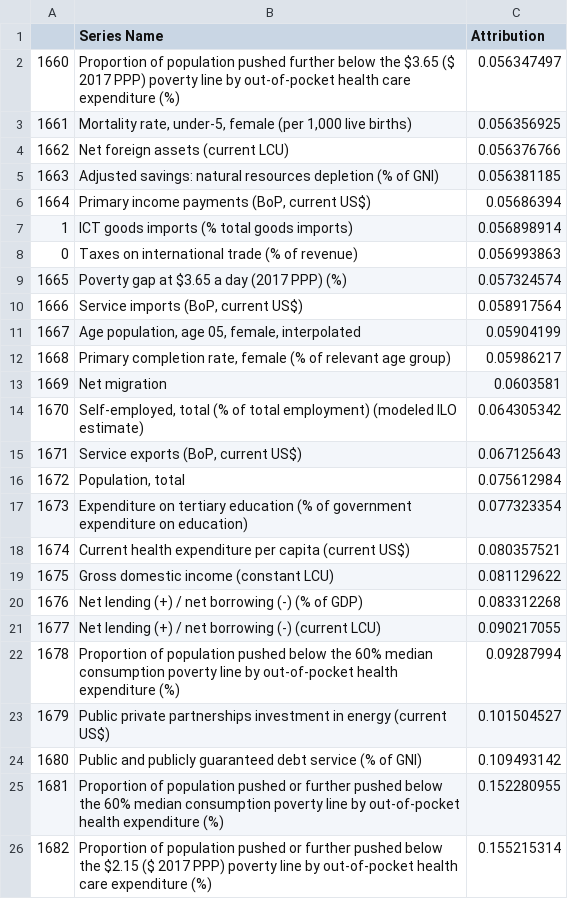
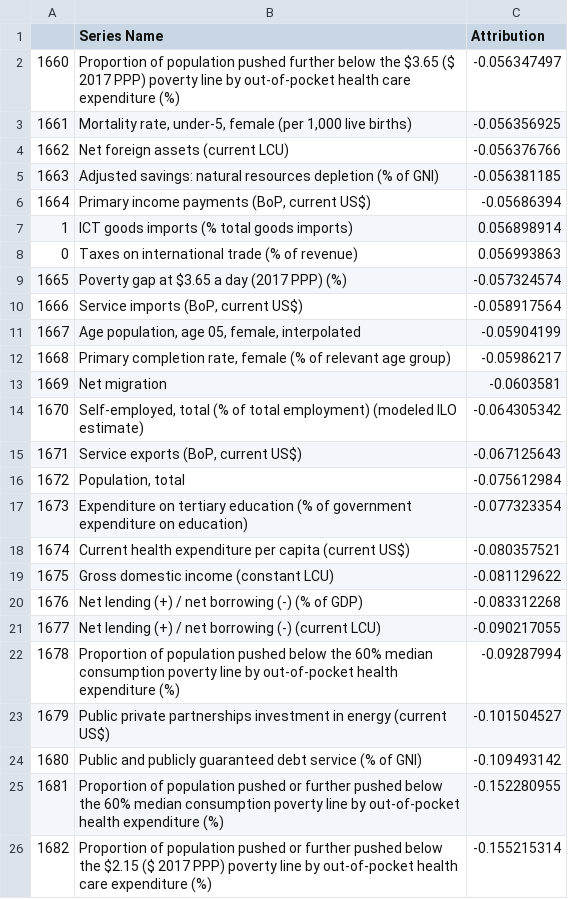
Before and after one commit to ThatAquarel/health, a CSV file: prediction/results/top25_factors.csv, drawn as a sheet.

```diff
--- a/prediction/results/top25_factors.csv
+++ b/prediction/results/top25_factors.csv
@@ -1,26 +1,26 @@
 ,Series Name,Attribution
-1660,Proportion of population pushed further below the $3.65 ($ 2017 PPP) poverty line by out-of-pocket health care expenditure (%),0.056347497
-1661,"Mortality rate, under-5, female (per 1,000 live births)",0.056356925
-1662,Net foreign assets (current LCU),0.056376766
-1663,Adjusted savings: natural resources depletion (% of GNI),0.056381185
-1664,"Primary income payments (BoP, current US$)",0.05686394
+1660,Proportion of population pushed further below the $3.65 ($ 2017 PPP) poverty line by out-of-pocket health care expenditure (%),-0.056347497
+1661,"Mortality rate, under-5, female (per 1,000 live births)",-0.056356925
+1662,Net foreign assets (current LCU),-0.056376766
+1663,Adjusted savings: natural resources depletion (% of GNI),-0.056381185
+1664,"Primary income payments (BoP, current US$)",-0.05686394
 1,ICT goods imports (% total goods imports),0.056898914
 0,Taxes on international trade (% of revenue),0.056993863
-1665,Poverty gap at $3.65 a day (2017 PPP) (%),0.057324574
-1666,"Service imports (BoP, current US$)",0.058917564
-1667,"Age population, age 05, female, interpolated",0.05904199
-1668,"Primary completion rate, female (% of relevant age group)",0.05986217
-1669,Net migration,0.0603581
-1670,"Self-employed, total (% of total employment) (modeled ILO estimate)",0.064305342
-1671,"Service exports (BoP, current US$)",0.067125643
-1672,"Population, total",0.075612984
-1673,Expenditure on tertiary education (% of government expenditure on education),0.077323354
-1674,Current health expenditure per capita (current US$),0.080357521
-1675,Gross domestic income (constant LCU),0.081129622
-1676,Net lending (+) / net borrowing (-) (% of GDP),0.083312268
-1677,Net lending (+) / net borrowing (-) (current LCU),0.090217055
-1678,Proportion of population pushed below the 60% median consumption poverty line by out-of-pocket health expenditure (%),0.09287994
-1679,Public private partnerships investment in energy (current US$),0.101504527
-1680,Public and publicly guaranteed debt service (% of GNI),0.109493142
-1681,Proportion of population pushed or further pushed below the 60% median consumption poverty line by out-of-pocket health expenditure (%),0.152280955
-1682,Proportion of population pushed or further pushed below the $2.15 ($ 2017 PPP) poverty line by out-of-pocket health care expenditure (%),0.155215314
+1665,Poverty gap at $3.65 a day (2017 PPP) (%),-0.057324574
+1666,"Service imports (BoP, current US$)",-0.058917564
+1667,"Age population, age 05, female, interpolated",-0.05904199
+1668,"Primary completion rate, female (% of relevant age group)",-0.05986217
+1669,Net migration,-0.0603581
+1670,"Self-employed, total (% of total employment) (modeled ILO estimate)",-0.064305342
+1671,"Service exports (BoP, current US$)",-0.067125643
+1672,"Population, total",-0.075612984
+1673,Expenditure on tertiary education (% of government expenditure on education),-0.077323354
+1674,Current health expenditure per capita (current US$),-0.080357521
+1675,Gross domestic income (constant LCU),-0.081129622
+1676,Net lending (+) / net borrowing (-) (% of GDP),-0.083312268
+1677,Net lending (+) / net borrowing (-) (current LCU),-0.090217055
+1678,Proportion of population pushed below the 60% median consumption poverty line by out-of-pocket health expenditure (%),-0.09287994
+1679,Public private partnerships investment in energy (current US$),-0.101504527
+1680,Public and publicly guaranteed debt service (% of GNI),-0.109493142
+1681,Proportion of population pushed or further pushed below the 60% median consumption poverty line by out-of-pocket health expenditure (%),-0.152280955
+1682,Proportion of population pushed or further pushed below the $2.15 ($ 2017 PPP) poverty line by out-of-pocket health care expenditure (%),-0.155215314
```
Also changed, not shown: prediction/results/top100_factors.csv, prediction/results/top10_factors.csv, 3 other files.
